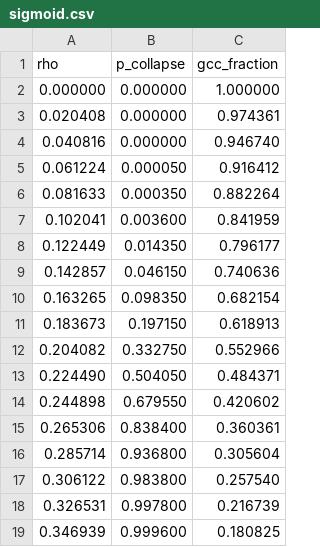
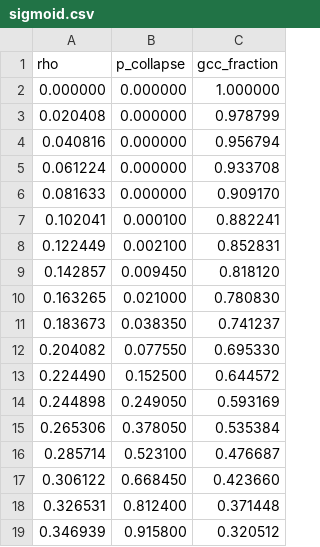
Before and after one commit to fajardoNicko/HOLOPARASITIC, a CSV file: data/csv/sigmoid.csv, drawn as a sheet; only a part is shown; the diff covers the shown part only.

Commit message:
Add: Statistical analysis tool and recalibrated D-value

```diff
--- a/data/csv/sigmoid.csv
+++ b/data/csv/sigmoid.csv
@@ -2,18 +2,18 @@ rho,p_collapse,gcc_fraction
 0.000000,0.000000,1.000000
-0.020408,0.000000,0.974361
-0.040816,0.000000,0.946740
-0.061224,0.000050,0.916412
-0.081633,0.000350,0.882264
-0.102041,0.003600,0.841959
-0.122449,0.014350,0.796177
-0.142857,0.046150,0.740636
-0.163265,0.098350,0.682154
-0.183673,0.197150,0.618913
-0.204082,0.332750,0.552966
-0.224490,0.504050,0.484371
-0.244898,0.679550,0.420602
-0.265306,0.838400,0.360361
-0.285714,0.936800,0.305604
-0.306122,0.983800,0.257540
-0.326531,0.997800,0.216739
-0.346939,0.999600,0.180825
+0.020408,0.000000,0.978799
+0.040816,0.000000,0.956794
+0.061224,0.000000,0.933708
+0.081633,0.000000,0.909170
+0.102041,0.000100,0.882241
+0.122449,0.002100,0.852831
+0.142857,0.009450,0.818120
+0.163265,0.021000,0.780830
+0.183673,0.038350,0.741237
+0.204082,0.077550,0.695330
+0.224490,0.152500,0.644572
+0.244898,0.249050,0.593169
+0.265306,0.378050,0.535384
+0.285714,0.523100,0.476687
+0.306122,0.668450,0.423660
+0.326531,0.812400,0.371448
+0.346939,0.915800,0.320512
```
Also changed, not shown: 35 edited cells elsewhere in this file, 18 other files.
